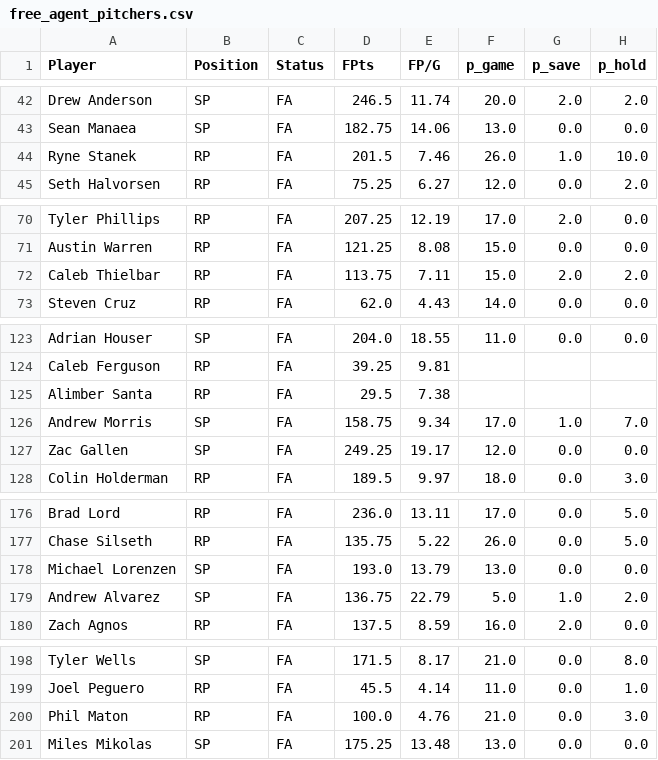
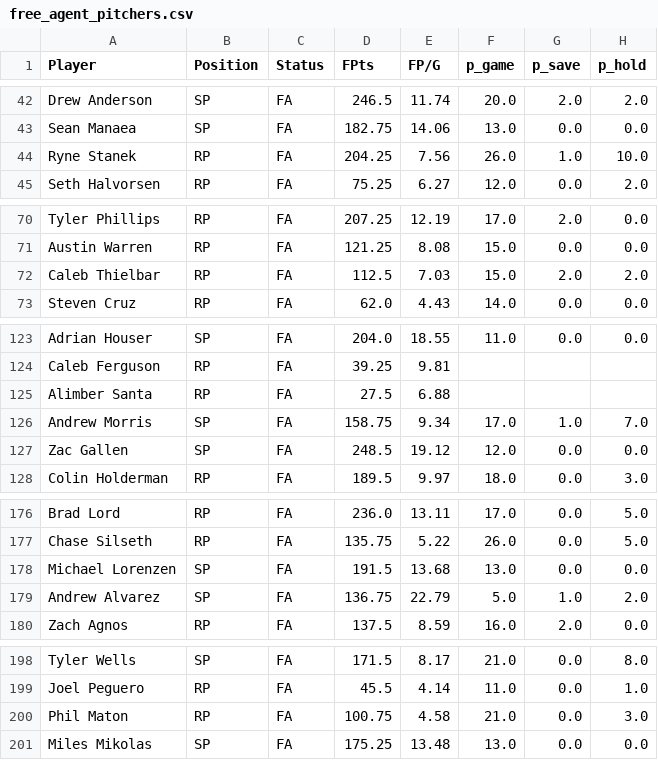
Before and after one commit to youtube-dinner/baseball_analytics, a CSV file: outputs/fantasy_baseball_analytics/free_agent_pitchers.csv, drawn as a sheet; only a part is shown, gaps mark what is left out; the diff names each change by its address in the sheet, - before the commit and + after, or states it on an @@ line.

```diff
--- a/outputs/fantasy_baseball_analytics/free_agent_pitchers.csv
+++ b/outputs/fantasy_baseball_analytics/free_agent_pitchers.csv
-D44 (FPts): 201.5
+D44 (FPts): 204.25
-E44 (FP/G): 7.46
+E44 (FP/G): 7.56
-D72 (FPts): 113.75
+D72 (FPts): 112.5
-E72 (FP/G): 7.11
+E72 (FP/G): 7.03
-D125 (FPts): 29.5
+D125 (FPts): 27.5
-E125 (FP/G): 7.38
+E125 (FP/G): 6.88
-D127 (FPts): 249.25
+D127 (FPts): 248.5
-E127 (FP/G): 19.17
+E127 (FP/G): 19.12
-D178 (FPts): 193.0
+D178 (FPts): 191.5
-E178 (FP/G): 13.79
+E178 (FP/G): 13.68
-D200 (FPts): 100.0
+D200 (FPts): 100.75
-E200 (FP/G): 4.76
+E200 (FP/G): 4.58
```
Also changed, not shown: outputs/fantasy_baseball_analytics/current_roster_pitchers.csv, outputs/fantasy_baseball_analytics/free_agent_hitters.csv, 11 other files.
